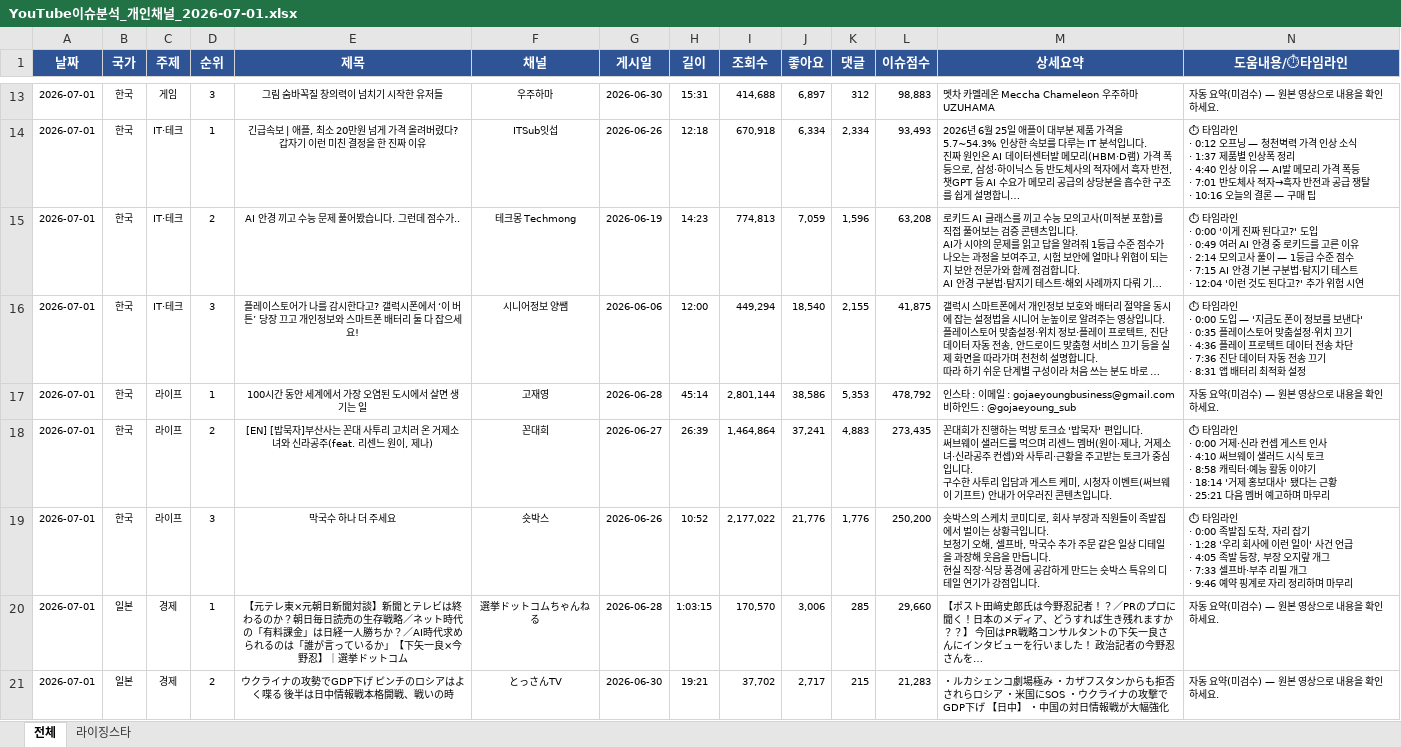
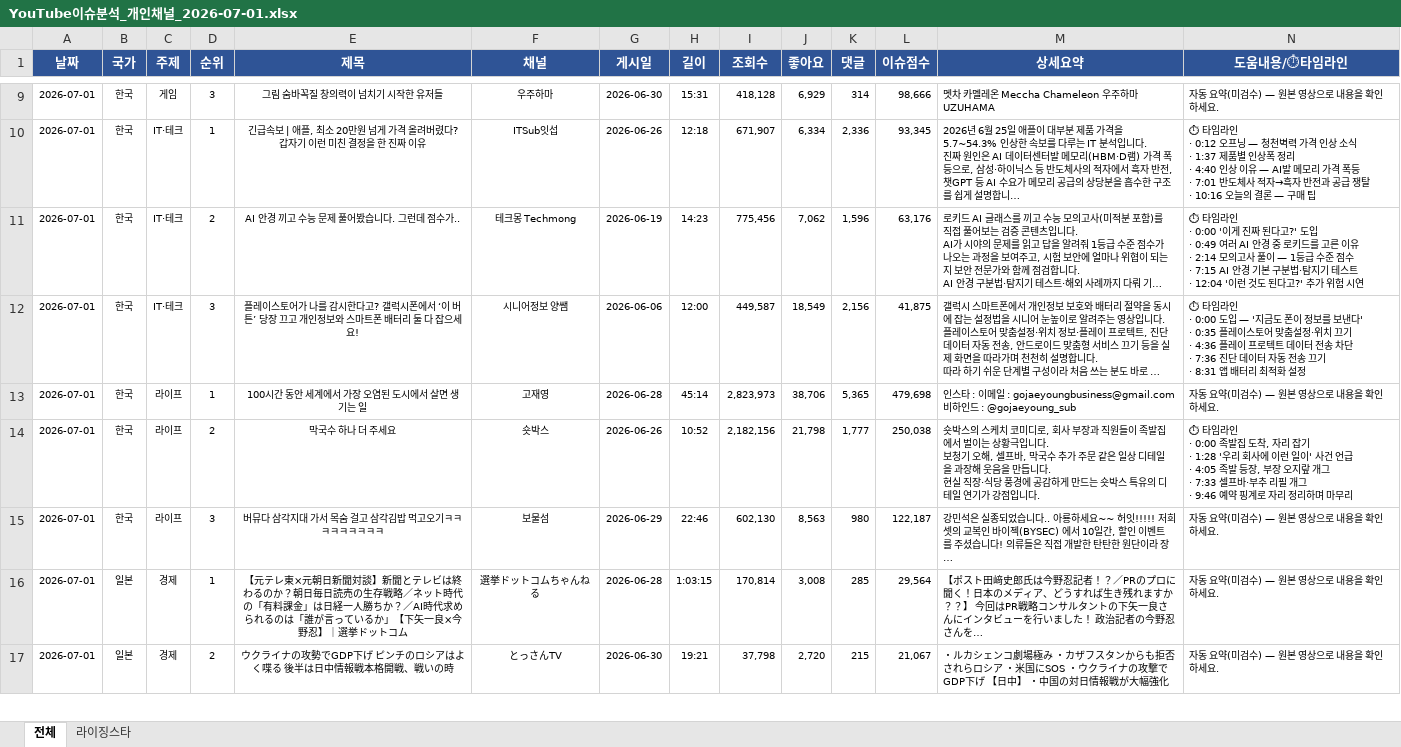
Before and after one commit to shaunkimdev/Hot-youtube-board, an Excel workbook: YouTube이슈분석_개인채널_2026-07-01.xlsx, sheet 전체, drawn as a sheet; only a part is shown, gaps mark what is left out; long unchanged cells end in …; values as stored, in another font and other column widths than the file's, no borders; removed rows and columns are numbered as before the commit, all else as after; rows hold the shown columns only; ↵ is a line break in a cell; the diff covers the shown part only; the diff names each change by its address in the sheet, - before the commit and + after, or states it on an @@ line.

```diff
--- a/YouTube이슈분석_개인채널_2026-07-01.xlsx (sheet 전체)
+++ b/YouTube이슈분석_개인채널_2026-07-01.xlsx (sheet 전체)
-I9 (조회수): 414,688
+I9 (조회수): 418,128
-J9 (좋아요): 6,897
+J9 (좋아요): 6,929
-K9 (댓글): 312
+K9 (댓글): 314
-L9 (이슈점수): 98,883
+L9 (이슈점수): 98,666
-I10 (조회수): 670,918
+I10 (조회수): 671,907
-K10 (댓글): 2,334
+K10 (댓글): 2,336
-L10 (이슈점수): 93,493
+L10 (이슈점수): 93,345
-I11 (조회수): 774,813
+I11 (조회수): 775,456
-J11 (좋아요): 7,059
+J11 (좋아요): 7,062
-L11 (이슈점수): 63,208
+L11 (이슈점수): 63,176
-I12 (조회수): 449,294
+I12 (조회수): 449,587
-J12 (좋아요): 18,540
+J12 (좋아요): 18,549
-K12 (댓글): 2,155
+K12 (댓글): 2,156
-I13 (조회수): 2,801,144
+I13 (조회수): 2,823,973
-J13 (좋아요): 38,586
+J13 (좋아요): 38,706
-K13 (댓글): 5,353
+K13 (댓글): 5,365
-L13 (이슈점수): 478,792
+L13 (이슈점수): 479,698
-row 18: 2026-07-01 | 한국 | 라이프 | 2 | [EN] [밥묵자]부산사는 꼰대 사투리 고치러 온 거제소녀와 신라공주(feat. 리센느 원이, 제나) | 꼰대희 | 2026-06-27 | 26:39 | 1,464,864 | 37,241 | 4,883 | 273,435 | 꼰대희가 진행하는 먹방 토크쇼 '밥묵자' 편입니다. ↵ 써브웨이 샐러드를 먹으며 리센느 멤버(원이·제나, 거제소녀·신라공주 컨셉)와 사투리·근황을 주고받는 토크가 중심입니다. ↵ 구수한 사투리 입담과 게스트 케미, 시청자 이벤트(써브웨이 기프트) 안내가 어우러진 콘텐츠입니다. | ⏱ 타임라인 ↵ · 0:00 거제·신라 컨셉 게스트 인사 ↵ · 4:10 써브웨이 샐러드 시식 토크 ↵ · 8:58 캐릭터·예능 활동 이야기 ↵ · 18:14 '거제 홍보대사' 됐다는 근황 ↵ · 25:21 다음 멤버 예고하며 마무리
-D14 (순위): 3
+D14 (순위): 2
-I14 (조회수): 2,177,022
+I14 (조회수): 2,182,156
-J14 (좋아요): 21,776
+J14 (좋아요): 21,798
-K14 (댓글): 1,776
+K14 (댓글): 1,777
-L14 (이슈점수): 250,200
+L14 (이슈점수): 250,038
+row 15: 2026-07-01 | 한국 | 라이프 | 3 | 버뮤다 삼각지대 가서 목숨 걸고 삼각김밥 먹고오기ㅋㅋㅋㅋㅋㅋㅋㅋㅋ | 보물섬 | 2026-06-29 | 22:46 | 602,130 | 8,563 | 980 | 122,187 | 강민석은 실종되었습니다.. 아룡하세요~~ 허잇!!!!! 저희 셋의 교복인 바이젝(BYSEC) 에서 10일간, 할인 이벤트를 주셨습니다! 의류들은 직접 개발한 탄탄한 원단이라 장… | 자동 요약(미검수) — 원본 영상으로 내용을 확인하세요.
-I16 (조회수): 170,570
+I16 (조회수): 170,814
-J16 (좋아요): 3,006
+J16 (좋아요): 3,008
-L16 (이슈점수): 29,660
+L16 (이슈점수): 29,564
-I17 (조회수): 37,702
+I17 (조회수): 37,798
-J17 (좋아요): 2,717
+J17 (좋아요): 2,720
-L17 (이슈점수): 21,283
+L17 (이슈점수): 21,067
```
Also changed, not shown: 8 removed rows and 86 edited cells elsewhere in this sheet, 3 other files.
